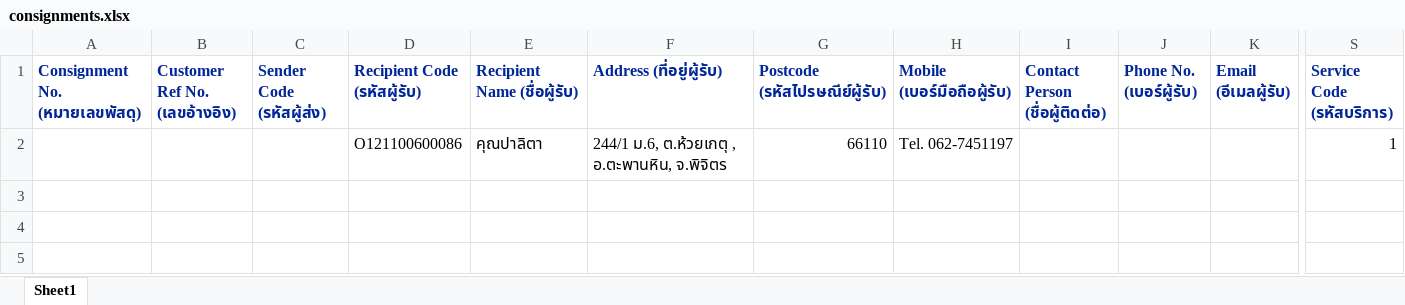
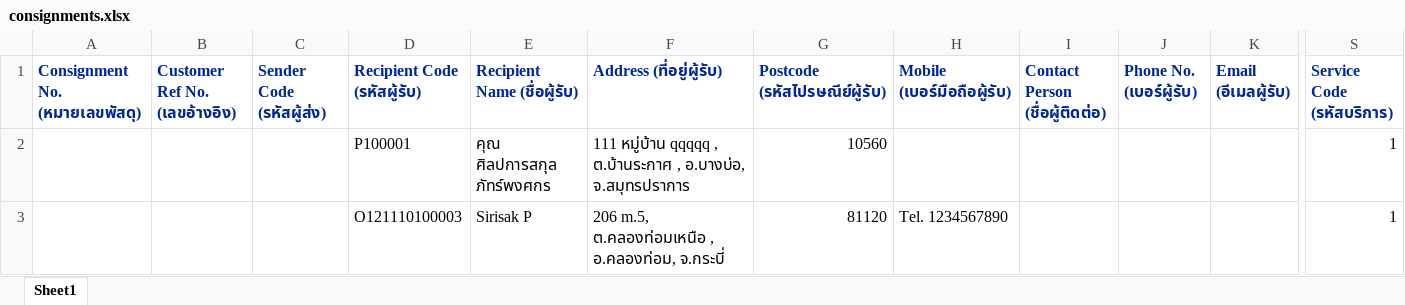
Before and after one commit to kobdagon17am/aiyara, an Excel workbook: local/public/excel_files/consignments.xlsx, sheet Sheet1, drawn as a sheet; only a part is shown, gaps mark what is left out; values as stored, in another font and other column widths than the file's, no borders; removed rows and columns are numbered as before the commit, all else as after; rows hold the shown columns only; the diff names each change by its address in the sheet, - before the commit and + after, or states it on an @@ line.

```diff
--- a/local/public/excel_files/consignments.xlsx (sheet Sheet1)
+++ b/local/public/excel_files/consignments.xlsx (sheet Sheet1)
-row 2:  |  |  | O121100600086 | คุณปาลิตา | 244/1 ม.6, ต.ห้วยเกตุ , อ.ตะพานหิน, จ.พิจิตร | 66110 | Tel. 062-7451197 |  |  |  | 1
+row 2:  |  |  | P100001 | คุณ ศิลปการสกุล ภัทร์พงศกร | 111 หมู่บ้าน qqqqq , ต.บ้านระกาศ , อ.บางบ่อ, จ.สมุทรปราการ | 10560 |  |  |  |  | 1
+row 3:  |  |  | O121110100003 | Sirisak P | 206 m.5, ต.คลองท่อมเหนือ , อ.คลองท่อม, จ.กระบี่ | 81120 | Tel. 1234567890 |  |  |  | 1
```
Also changed, not shown: 2 other files.
